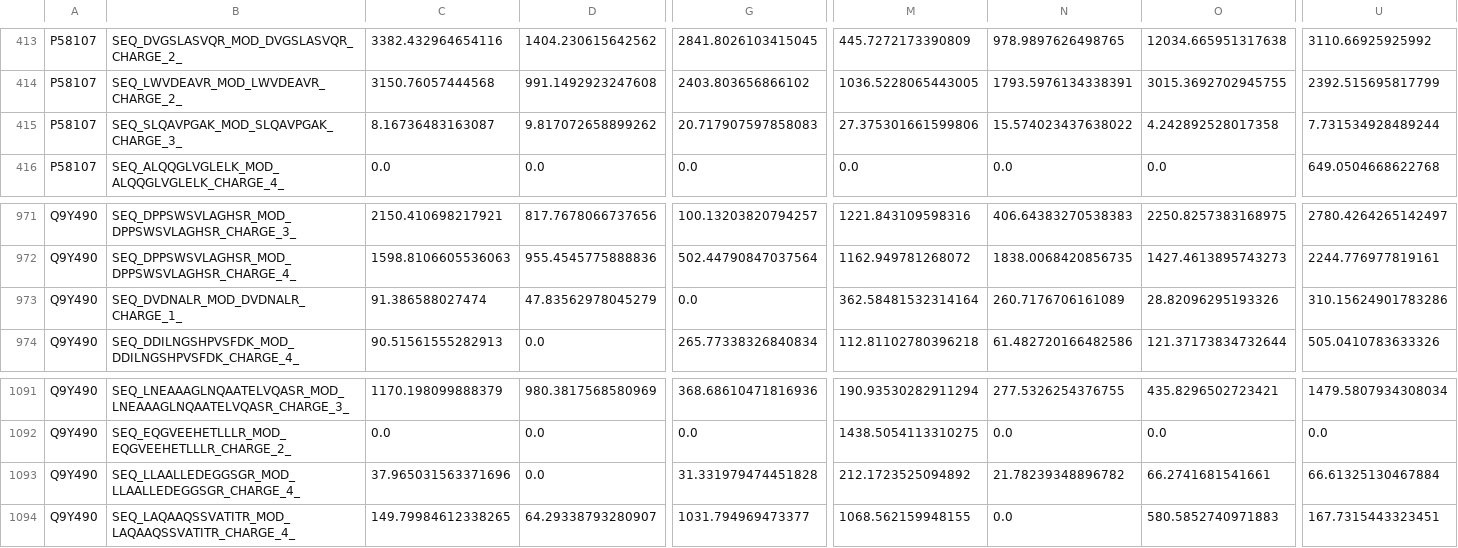
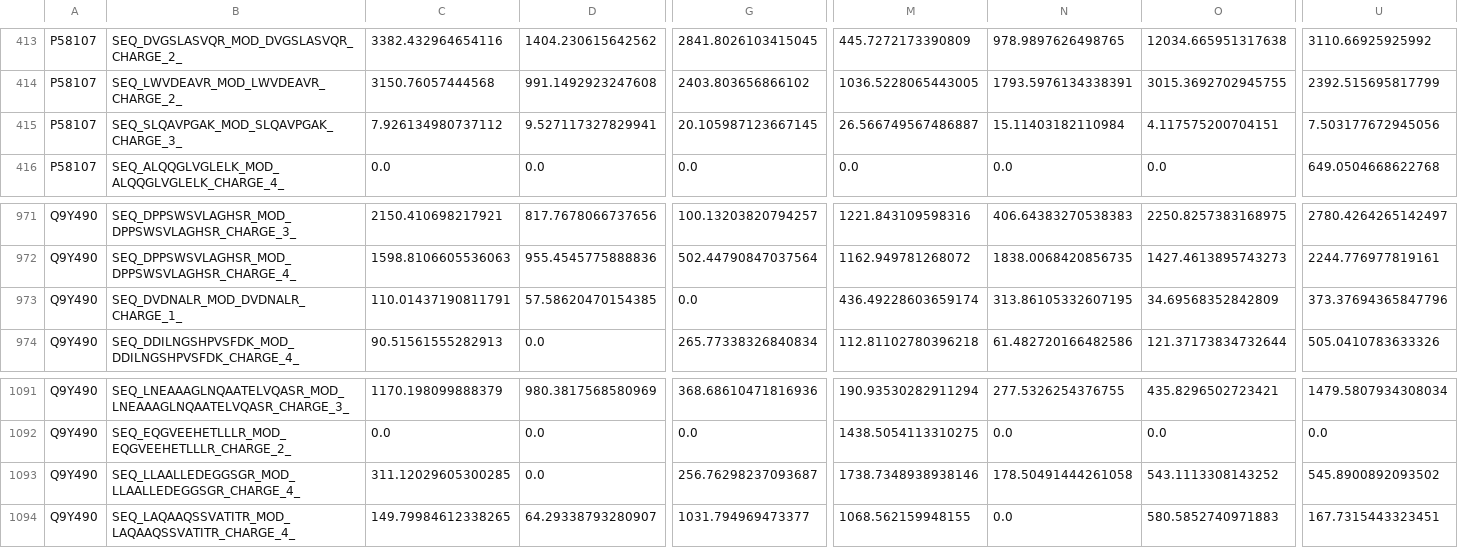
Before and after one commit to MannLabs/refquant, a TSV file: test_data/precursor_table_df_min.tsv, drawn as a sheet; only a part is shown, gaps mark what is left out; the diff covers the shown part only; the diff names each change by its address in the sheet, - before the commit and + after, or states it on an @@ line.

```diff
--- a/test_data/precursor_table_df_min.tsv
+++ b/test_data/precursor_table_df_min.tsv
-C415: 8.16736483163087
+C415: 7.926134980737112
-D415: 9.817072658899262
+D415: 9.527117327829941
-G415: 20.717907597858083
+G415: 20.105987123667145
-M415: 27.375301661599806
+M415: 26.566749567486887
-N415: 15.574023437638022
+N415: 15.11403182110984
-O415: 4.242892528017358
+O415: 4.117575200704151
-U415: 7.731534928489244
+U415: 7.503177672945056
-C973: 91.386588027474
+C973: 110.01437190811791
-D973: 47.83562978045279
+D973: 57.58620470154385
-M973: 362.58481532314164
+M973: 436.49228603659174
-N973: 260.7176706161089
+N973: 313.86105332607195
-O973: 28.82096295193326
+O973: 34.69568352842809
-U973: 310.15624901783286
+U973: 373.37694365847796
-C1093: 37.965031563371696
+C1093: 311.12029605300285
-G1093: 31.331979474451828
+G1093: 256.76298237093687
-M1093: 212.1723525094892
+M1093: 1738.7348938938146
-N1093: 21.78239348896782
+N1093: 178.50491444261058
-O1093: 66.2741681541661
+O1093: 543.1113308143252
-U1093: 66.61325130467884
+U1093: 545.8900892093502
```
Also changed, not shown: 67 edited cells elsewhere in this file, test_data/precursor_table_df_median.tsv, test_data/precursor_table_df_ms1.tsv, 20 other files.
